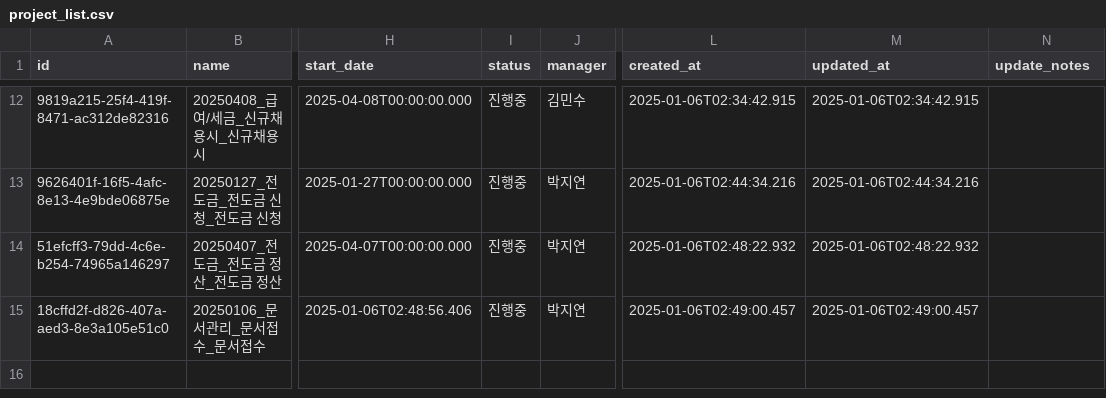
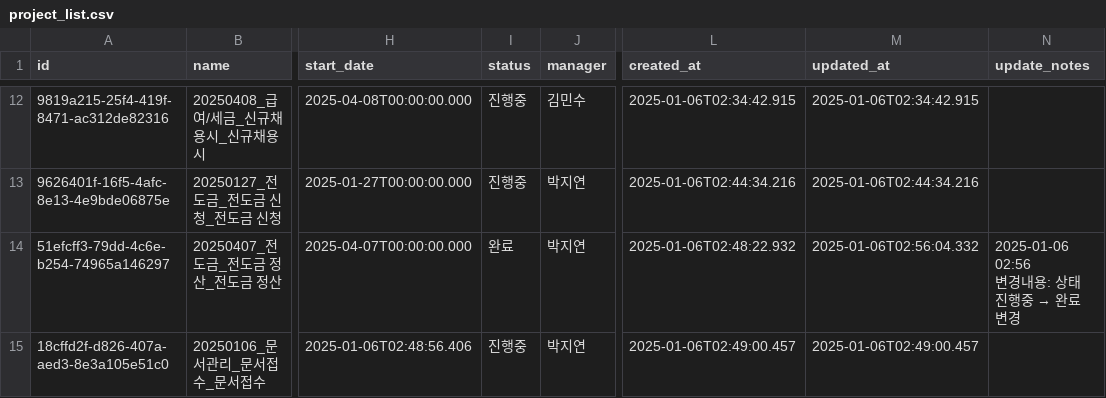
Before and after one commit to photo2story/task_master, a CSV file: assets/project_list.csv, drawn as a sheet; only a part is shown, gaps mark what is left out; ↵ is a line break in a cell; the diff names each change by its address in the sheet, - before the commit and + after, or states it on an @@ line.

Commit message:
Update project list

```diff
--- a/assets/project_list.csv
+++ b/assets/project_list.csv
-I14 (status): 진행중
+I14 (status): 완료
-M14 (updated_at): 2025-01-06T02:48:22.932
+M14 (updated_at): 2025-01-06T02:56:04.332
@@ N14 (update_notes): (empty) → 2025-01-06 02:56 ↵ 변경내용: 상태 진행중 → 완료 변경 @@
```
